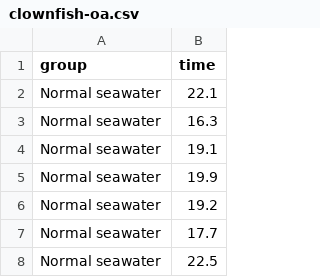
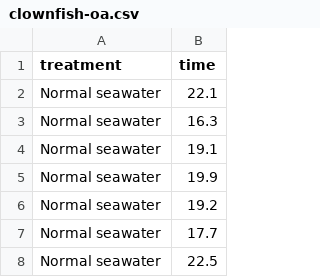
Before and after one commit to cbrown5/FANGS, a CSV file: course/data/clownfish-oa.csv, drawn as a sheet; only a part is shown.

```diff
--- a/course/data/clownfish-oa.csv
+++ b/course/data/clownfish-oa.csv
@@ -1,2 +1,2 @@
-group,time
+treatment,time
 Normal seawater,22.1
```
Also changed, not shown: 5 other files.
